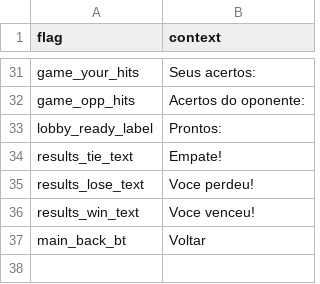
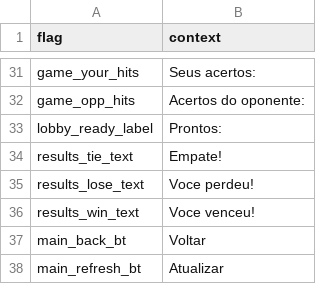
Before and after one commit to MatheusSilver/Deboa-Deboa, a TSV file: assets/locales/pt-BR/multiplayer.tsv, drawn as a sheet; only a part is shown, gaps mark what is left out.

Commit message:
refresh button roomlist

```diff
--- a/assets/locales/pt-BR/multiplayer.tsv
+++ b/assets/locales/pt-BR/multiplayer.tsv
@@ -37 +37,2 @@ results_win_text	Voce venceu!
 main_back_bt	Voltar
+main_refresh_bt	Atualizar
```
Also changed, not shown: assets/locales/en-US/multiplayer.tsv, 1 other file.
